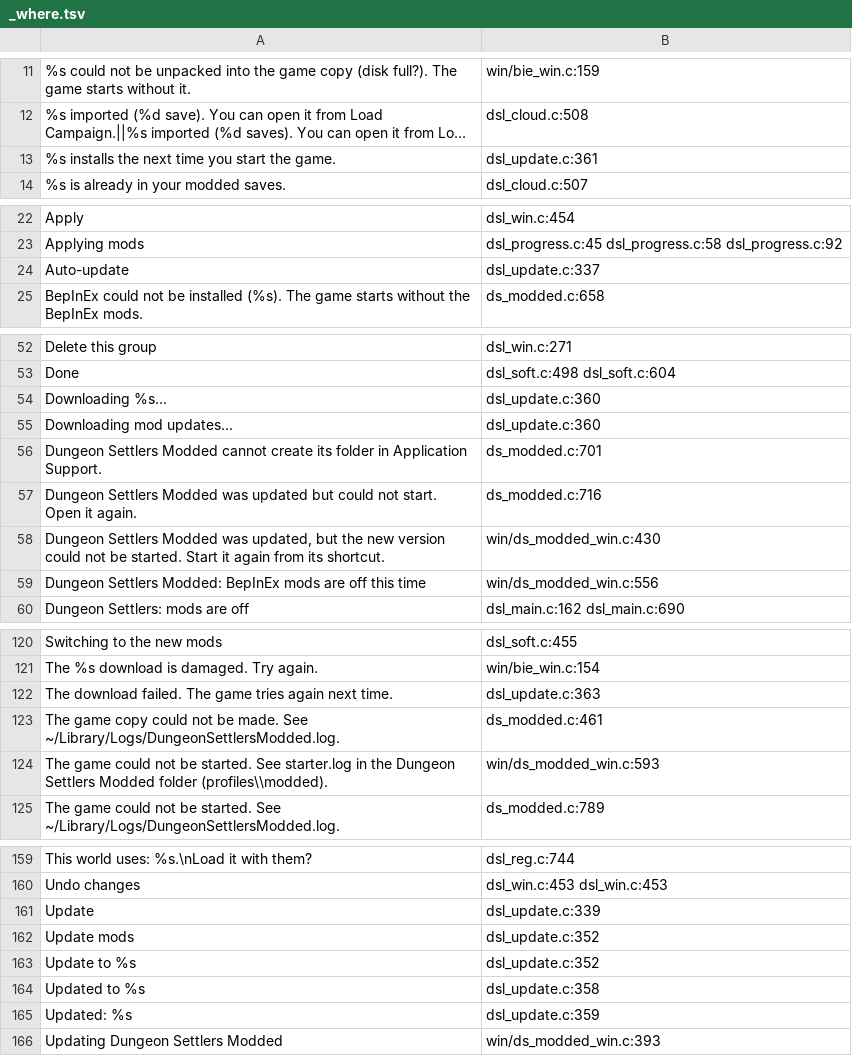
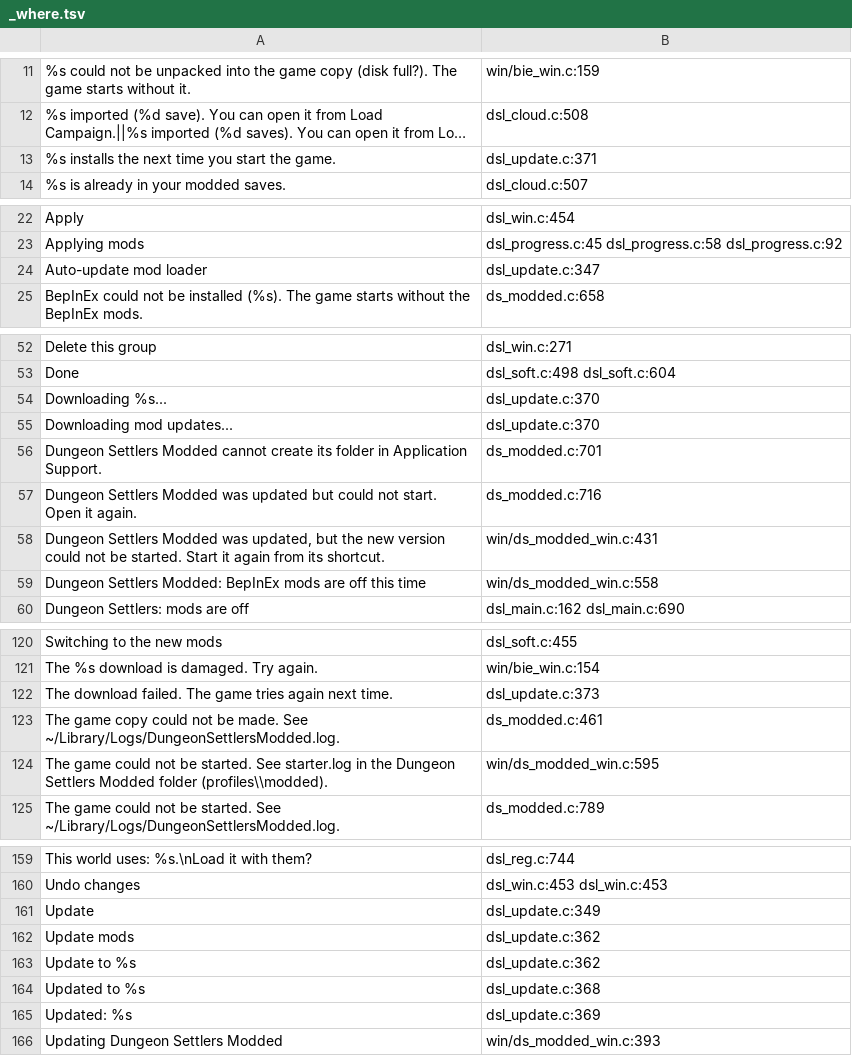
Before and after one commit to AmfiLogos/ds_modloader, a TSV file: loader/lang/_where.tsv, drawn as a sheet; only a part is shown, gaps mark what is left out; long unchanged cells end in …; removed rows and columns are numbered as before the commit, all else as after; the diff covers the shown part only; the diff names each change by its address in the sheet, - before the commit and + after, or states it on an @@ line.

Commit message:
title corner: the switch says "Auto-update mod loader" (10 languages, old key dropped), 340 wide

```diff
--- a/loader/lang/_where.tsv
+++ b/loader/lang/_where.tsv
-B13: dsl_update.c:361
+B13: dsl_update.c:371
-row 24: Auto-update | dsl_update.c:337
+row 24: Auto-update mod loader | dsl_update.c:347
-B54:B55: dsl_update.c:360
+B54:B55: dsl_update.c:370
-B58: win/ds_modded_win.c:430
+B58: win/ds_modded_win.c:431
-B59: win/ds_modded_win.c:556
+B59: win/ds_modded_win.c:558
-B122: dsl_update.c:363
+B122: dsl_update.c:373
-B124: win/ds_modded_win.c:593
+B124: win/ds_modded_win.c:595
-B161: dsl_update.c:339
+B161: dsl_update.c:349
-B162:B163: dsl_update.c:352
+B162:B163: dsl_update.c:362
-B164: dsl_update.c:358
+B164: dsl_update.c:368
-B165: dsl_update.c:359
+B165: dsl_update.c:369
```
Also changed, not shown: 2 edited cells elsewhere in this file, 11 other files.
